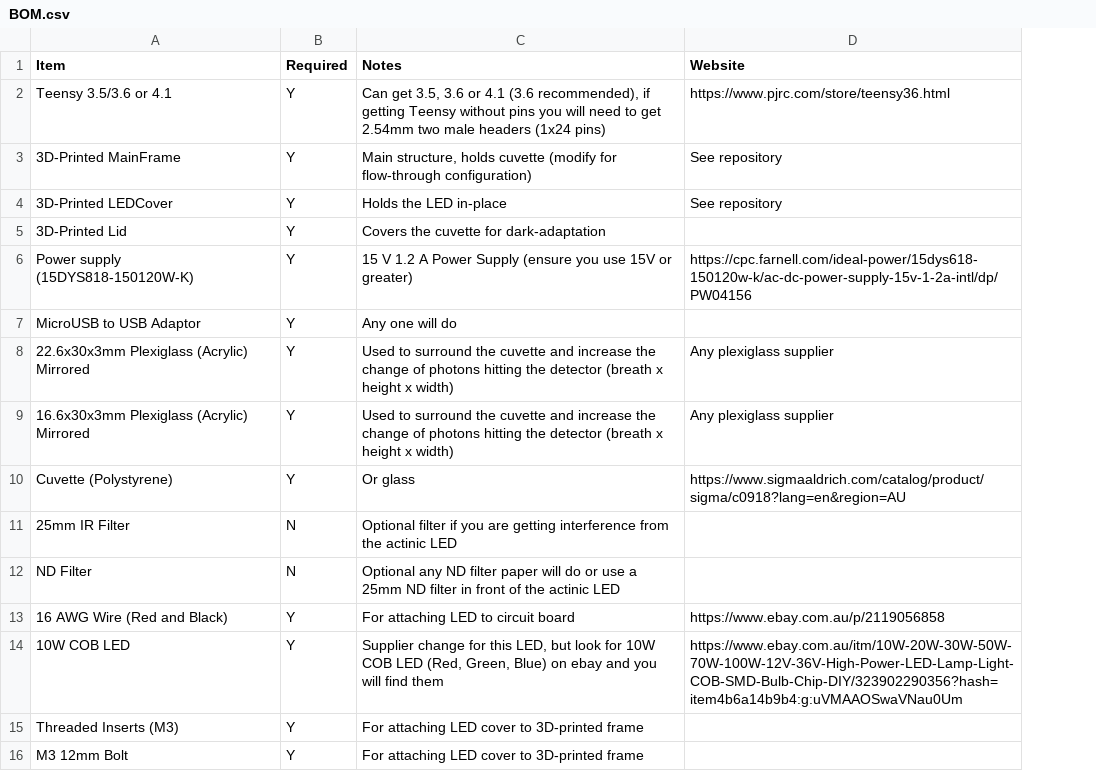
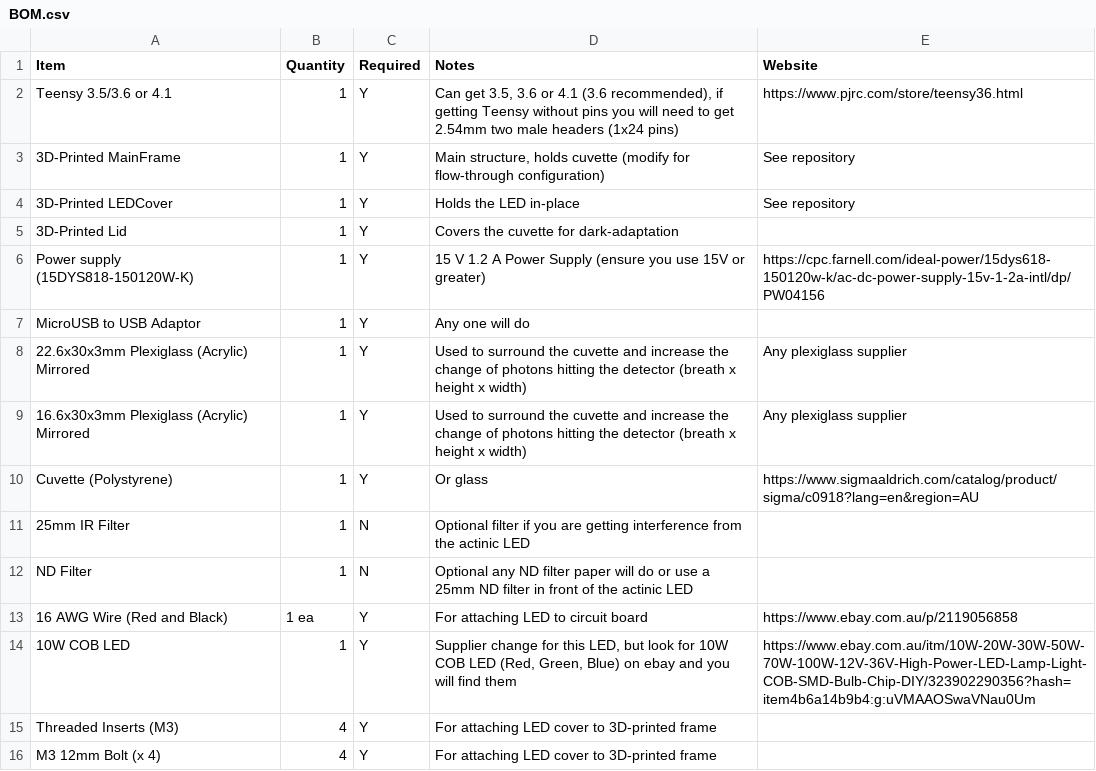
Before and after one commit to HarveyBates/Open-JIP, a CSV file: Bill of Materials/Other/BOM.csv, drawn as a sheet; the diff names each change by its address in the sheet, - before the commit and + after, or states it on an @@ line.

Commit message:
update BOM

```diff
--- a/Bill of Materials/Other/BOM.csv
+++ b/Bill of Materials/Other/BOM.csv
+column B (Quantity), rows 2-16: 1 | 1 | 1 | 1 | 1 | 1 | 1 | 1 | 1 | 1 | 1 | 1 ea | 1 | 4 | 4
-A16 (Item): M3 12mm Bolt
+A16 (Item): M3 12mm Bolt (x 4)
```
